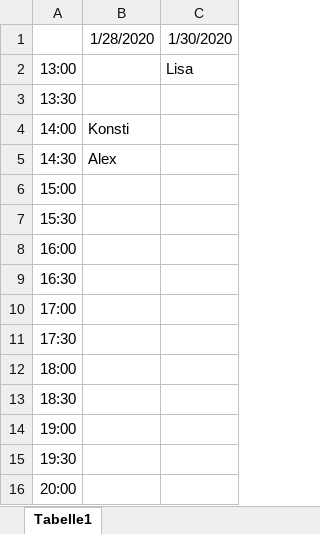
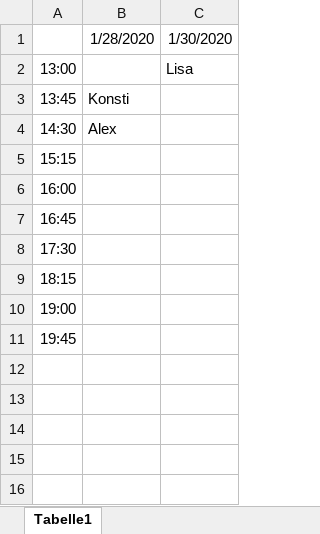
Before and after one commit to Cele3x/research-seminar, an Excel workbook: study/Timetable_Study.xlsx, sheet Tabelle1, drawn as a sheet; values as stored, in another font and other column widths than the file's, no borders; removed rows and columns are numbered as before the commit, all else as after; the diff names each change by its address in the sheet, - before the commit and + after, or states it on an @@ line.

Commit message:
update tt

```diff
--- a/study/Timetable_Study.xlsx (sheet Tabelle1)
+++ b/study/Timetable_Study.xlsx (sheet Tabelle1)
-row 3: 13:30
-A3: 14:00
+A3: 13:45
-A5: 15:00
+A5: 15:15
-row 7: 15:30
-A7: 16:30
+A7: 16:45
-row 10: 17:00
-A9: 18:00
+A9: 18:15
-row 13: 18:30
-A11: 19:30
+A11: 19:45
-row 16: 20:00
```
